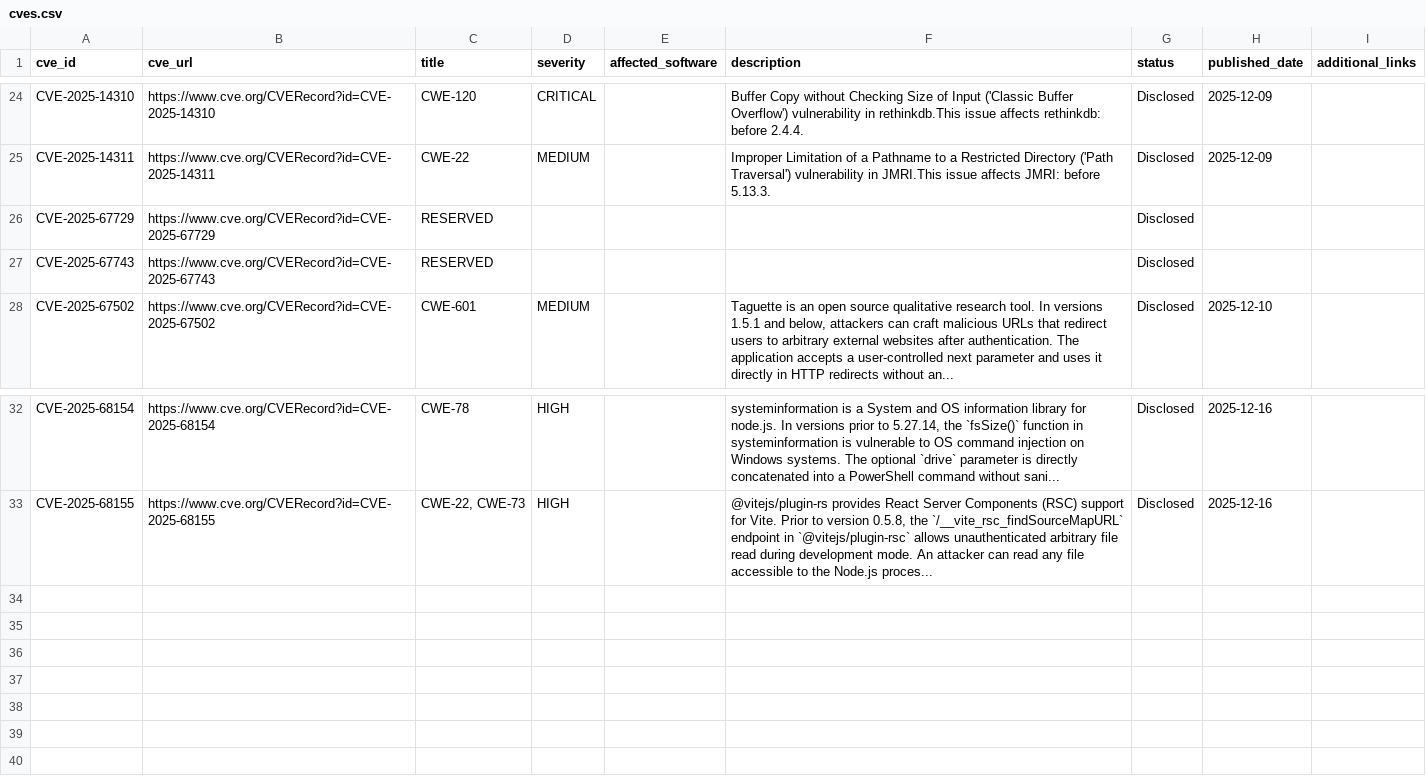
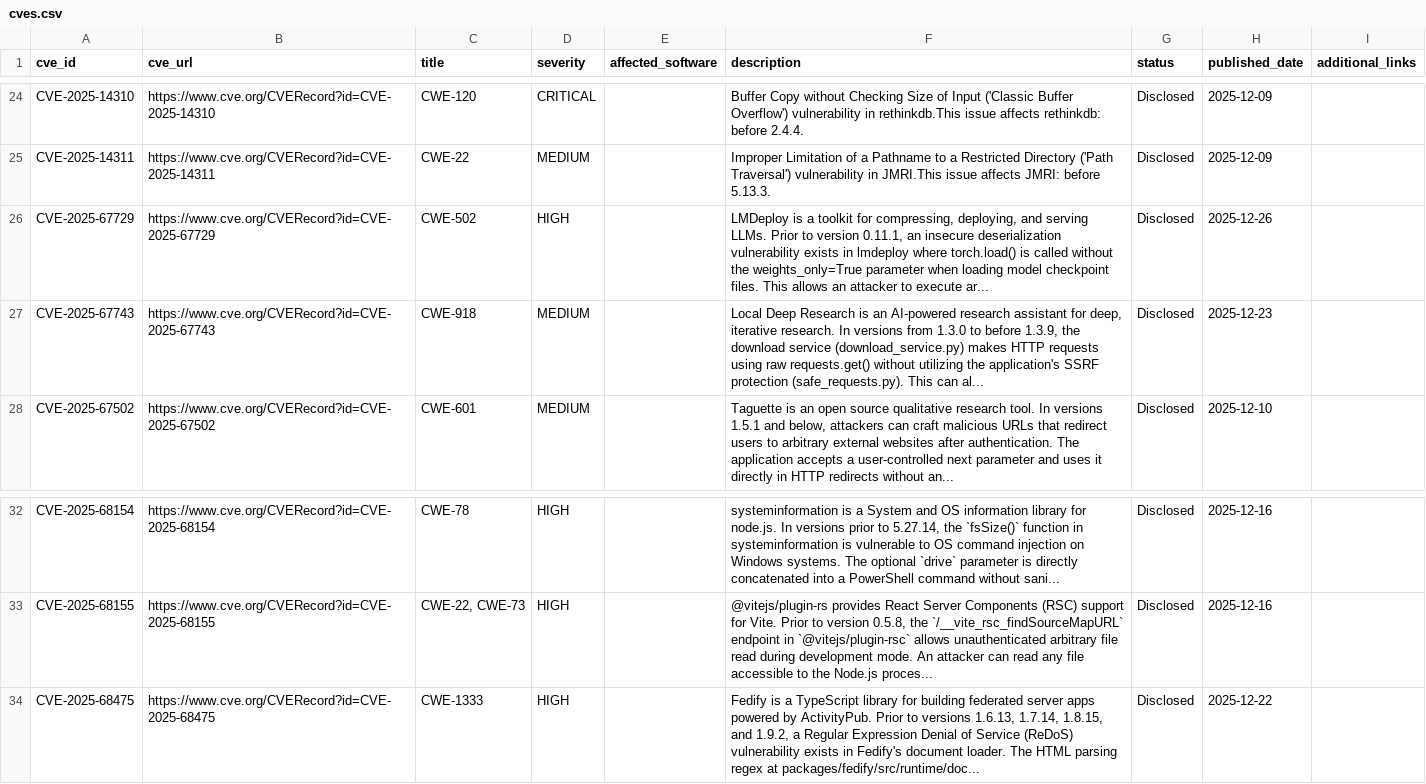
Before and after one commit to TitanCAProject/TitanCAProject.github.io, a CSV file: assets/cves.csv, drawn as a sheet; only a part is shown, gaps mark what is left out.

Commit message:
Update cves.csv

```diff
--- a/assets/cves.csv
+++ b/assets/cves.csv
@@ -25,4 +25,4 @@ CVE-2025-14310,https://www.cve.org/CVERecord?id=CVE-2025-14310,CWE-120,CRITICAL,
 CVE-2025-14311,https://www.cve.org/CVERecord?id=CVE-2025-14311,CWE-22,MEDIUM,,Improper Limitation of a Pathname to a Restricted Directory ('Path Traversal') vulnerability in JMRI.This issue affects JMRI: before 5.13.3.,Disclosed,2025-12-09,
-CVE-2025-67729,https://www.cve.org/CVERecord?id=CVE-2025-67729,RESERVED,,,,Disclosed,,
-CVE-2025-67743,https://www.cve.org/CVERecord?id=CVE-2025-67743,RESERVED,,,,Disclosed,,
+CVE-2025-67729,https://www.cve.org/CVERecord?id=CVE-2025-67729,CWE-502,HIGH,,"LMDeploy is a toolkit for compressing, deploying, and serving LLMs. Prior to version 0.11.1, an insecure deserialization vulnerability exists in lmdeploy where torch.load() is called without the weights_only=True parameter when loading model checkpoint files. This allows an attacker to execute ar...",Disclosed,2025-12-26,
+CVE-2025-67743,https://www.cve.org/CVERecord?id=CVE-2025-67743,CWE-918,MEDIUM,,"Local Deep Research is an AI-powered research assistant for deep, iterative research. In versions from 1.3.0 to before 1.3.9, the download service (download_service.py) makes HTTP requests using raw requests.get() without utilizing the application's SSRF protection (safe_requests.py). This can al...",Disclosed,2025-12-23,
 CVE-2025-67502,https://www.cve.org/CVERecord?id=CVE-2025-67502,CWE-601,MEDIUM,,"Taguette is an open source qualitative research tool. In versions 1.5.1 and below, attackers can craft malicious URLs that redirect users to arbitrary external websites after authentication. The application accepts a user-controlled next parameter and uses it directly in HTTP redirects without an...",Disclosed,2025-12-10,
@@ -33 +33,2 @@ CVE-2025-68154,https://www.cve.org/CVERecord?id=CVE-2025-68154,CWE-78,HIGH,,"sys
 CVE-2025-68155,https://www.cve.org/CVERecord?id=CVE-2025-68155,"CWE-22, CWE-73",HIGH,,"@vitejs/plugin-rs provides React Server Components (RSC) support for Vite. Prior to version 0.5.8, the `/__vite_rsc_findSourceMapURL` endpoint in `@vitejs/plugin-rsc` allows unauthenticated arbitrary file read during development mode. An attacker can read any file accessible to the Node.js proces...",Disclosed,2025-12-16,
+CVE-2025-68475,https://www.cve.org/CVERecord?id=CVE-2025-68475,CWE-1333,HIGH,,"Fedify is a TypeScript library for building federated server apps powered by ActivityPub. Prior to versions 1.6.13, 1.7.14, 1.8.15, and 1.9.2, a Regular Expression Denial of Service (ReDoS) vulnerability exists in Fedify's document loader. The HTML parsing regex at packages/fedify/src/runtime/doc...",Disclosed,2025-12-22,
```
